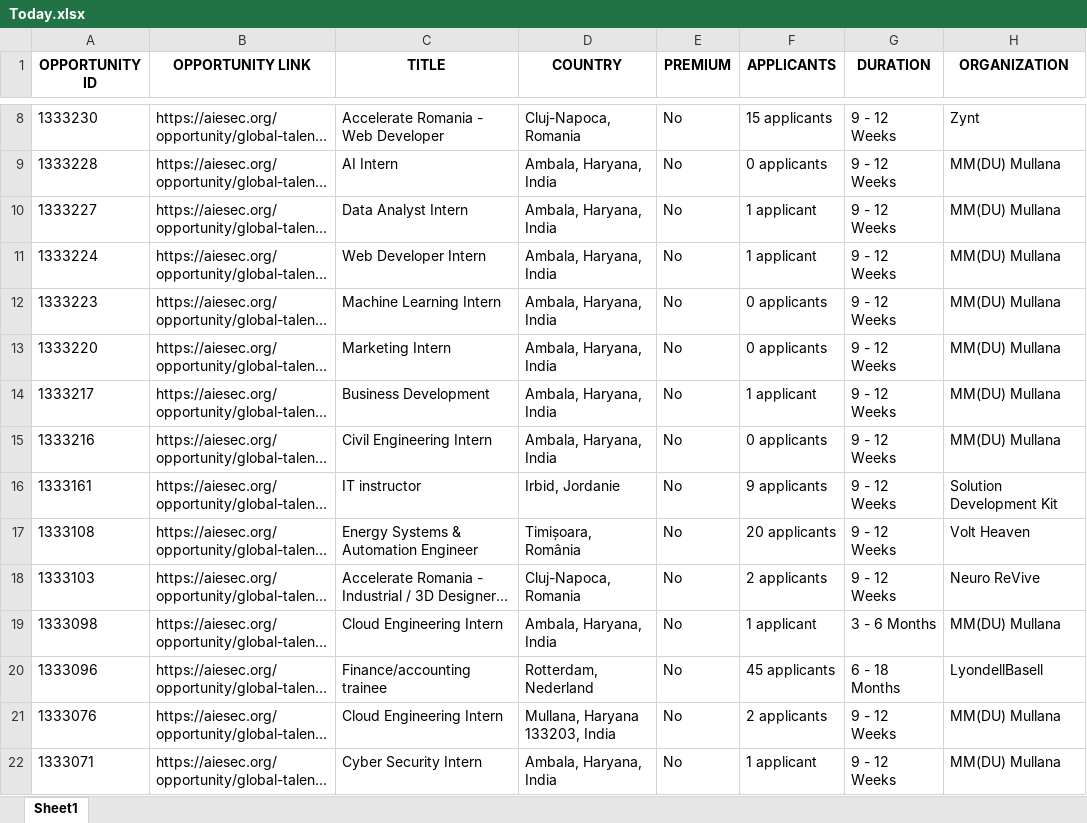
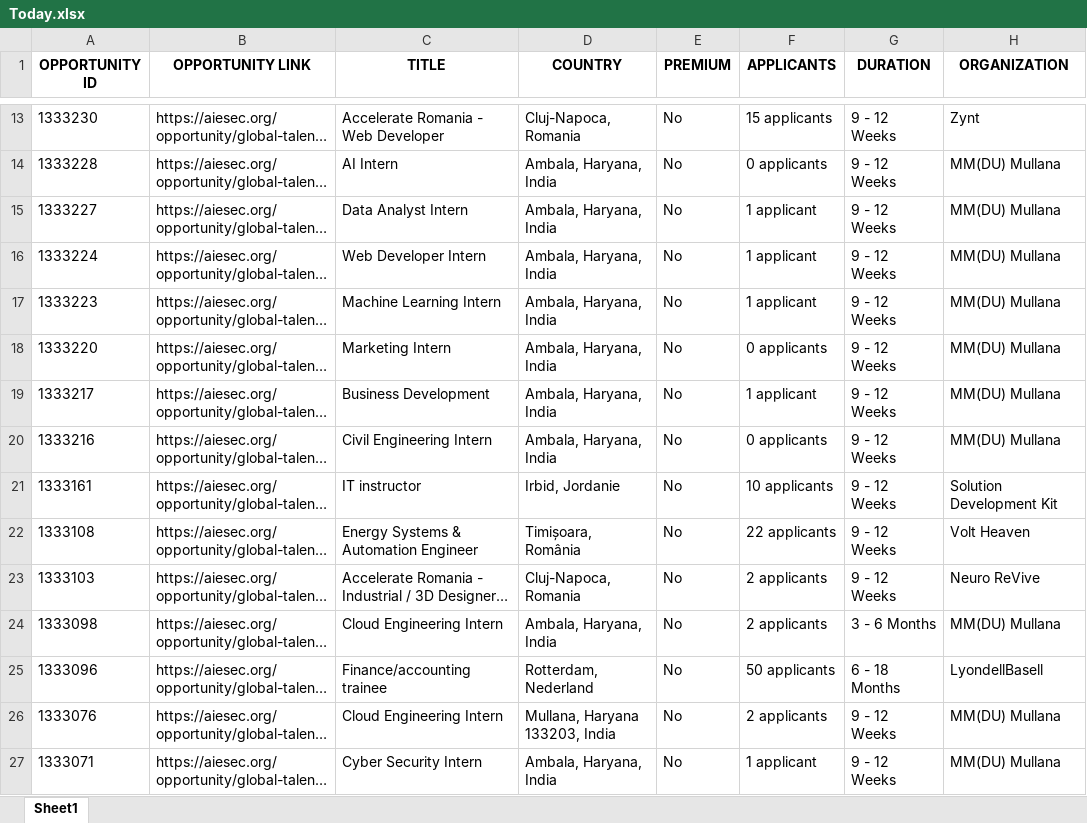
Before and after one commit to IbrahiimHassan/AIESEC_GUC, an Excel workbook: Today.xlsx, sheet Sheet1, drawn as a sheet; only a part is shown, gaps mark what is left out; long unchanged cells end in …; values as stored, in another font and other column widths than the file's, no borders; addresses are those after the commit; the diff covers the shown part only; the diff names each change by its address in the sheet, - before the commit and + after, or states it on an @@ line.

```diff
--- a/Today.xlsx (sheet Sheet1)
+++ b/Today.xlsx (sheet Sheet1)
-F17 (APPLICANTS): 0 applicants
+F17 (APPLICANTS): 1 applicant
-F21 (APPLICANTS): 9 applicants
+F21 (APPLICANTS): 10 applicants
-F22 (APPLICANTS): 20 applicants
+F22 (APPLICANTS): 22 applicants
-F24 (APPLICANTS): 1 applicant
+F24 (APPLICANTS): 2 applicants
-F25 (APPLICANTS): 45 applicants
+F25 (APPLICANTS): 50 applicants
```
Also changed, not shown: 9 added rows, 6 removed rows, 2 moved rows and 79 edited cells elsewhere in this sheet, New.xlsx, 1 other file.
